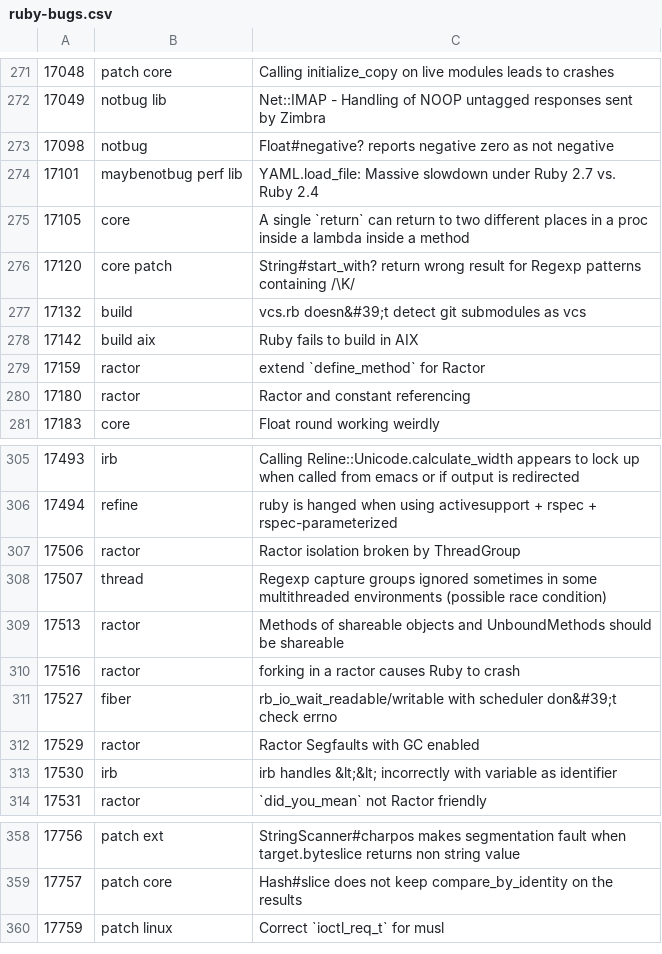
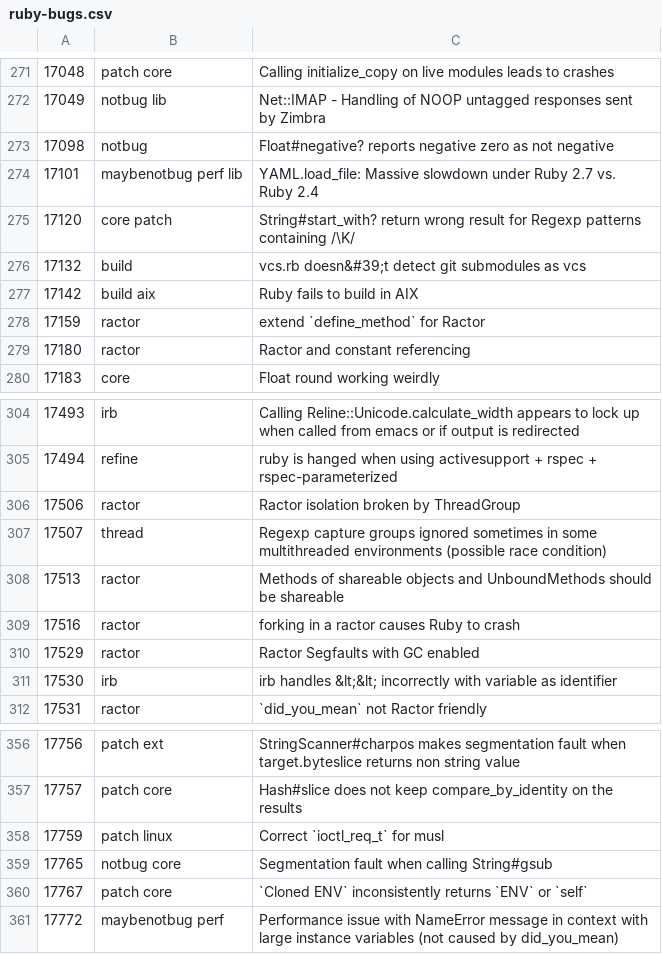
Before and after one commit to caddoSmith229/RB_tagged-bugs, a CSV file: ruby-bugs.csv, drawn as a sheet; only a part is shown, gaps mark what is left out.

Commit message:
Update ruby bugs

```diff
--- a/ruby-bugs.csv
+++ b/ruby-bugs.csv
@@ -274,3 +274,2 @@
 17101,maybenotbug perf lib,YAML.load_file: Massive slowdown under Ruby 2.7 vs. Ruby 2.4
-17105,core,A single `return` can return to two different places in a proc inside a lambda inside a method
 17120,core patch,String#start_with? return wrong result for Regexp patterns containing /\K/
@@ -310,3 +309,2 @@
 17516,ractor,forking in a ractor causes Ruby to crash
-17527,fiber,rb_io_wait_readable/writable with scheduler don&#39;t check errno
 17529,ractor,Ractor Segfaults with GC enabled
@@ -360 +358,4 @@
 17759,patch linux,Correct `ioctl_req_t` for musl
+17765,notbug core,Segmentation fault when calling String#gsub
+17767,patch core,`Cloned ENV` inconsistently returns `ENV` or `self`
+17772,maybenotbug perf,Performance issue with NameError message in context with large instance variables (not caused by did_you_mean)
```
